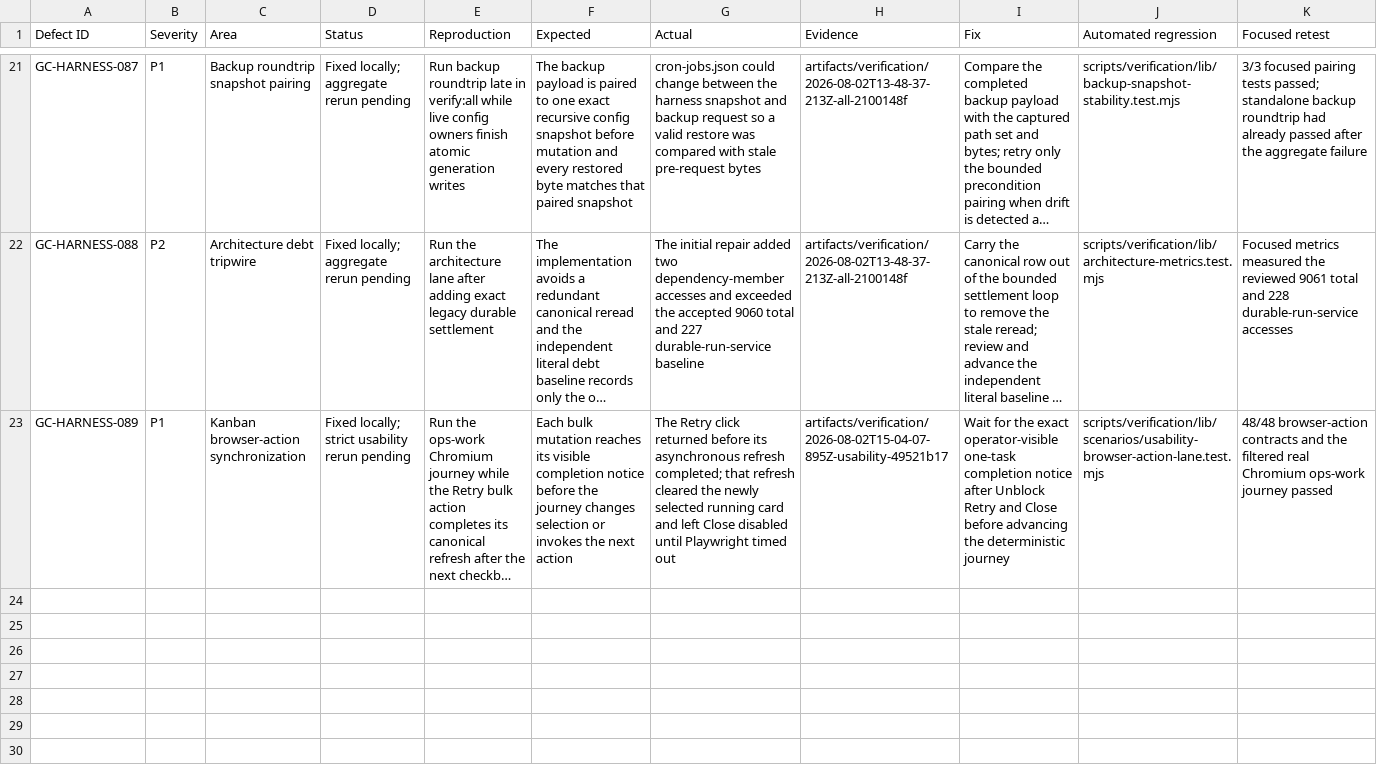
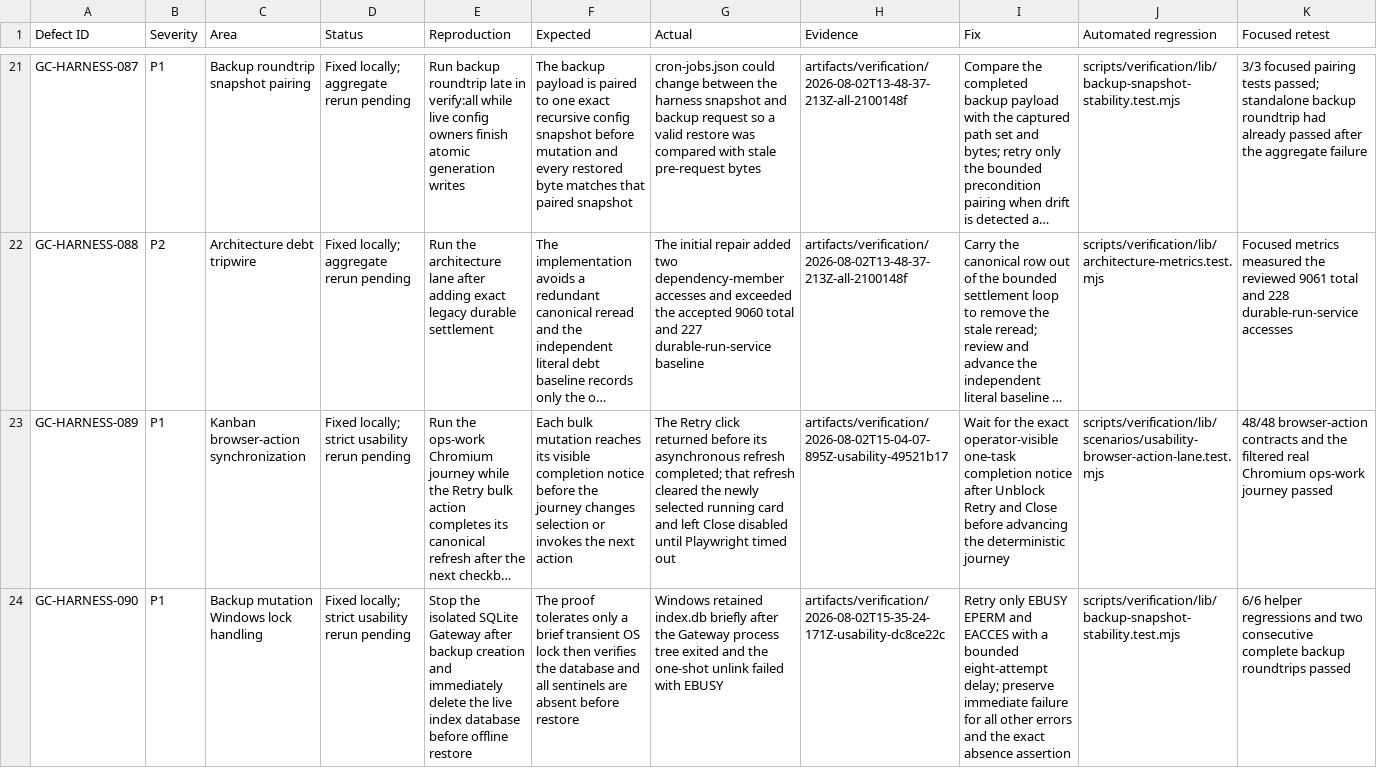
Before and after one commit to goatcitadel/GoatCitadel, a CSV file: docs/qa_pre_qa_usability_2026-08-01/Defect Ledger.csv, drawn as a sheet; only a part is shown, gaps mark what is left out; long unchanged cells end in …; rows hold the shown columns only; the diff names each change by its address in the sheet, - before the commit and + after, or states it on an @@ line.

Commit message:
test(backup): tolerate bounded Windows release locks

```diff
--- a/docs/qa_pre_qa_usability_2026-08-01/Defect Ledger.csv
+++ b/docs/qa_pre_qa_usability_2026-08-01/Defect Ledger.csv
+row 24: GC-HARNESS-090 | P1 | Backup mutation Windows lock handling | Fixed locally; strict usability rerun pending | Stop the isolated SQLite Gateway after backup creation and immediately delete the live index database before offline restore | The proof tolerates only a brief transient OS lock then verifies the database and all sentinels are absent before restore | Windows retained index.db briefly after the Gateway process tree exited and the one-shot unlink failed with EBUSY | artifacts/verification/2026-08-02T15-35-24-171Z-usability-dc8ce22c | Retry only EBUSY EPERM and EACCES with a bounded eight-attempt delay; preserve immediate failure for all other errors and the exact absence assertion | scripts/verification/lib/backup-snapshot-stability.test.mjs | 6/6 helper regressions and two consecutive complete backup roundtrips passed
```
Also changed, not shown: 4 other files.
